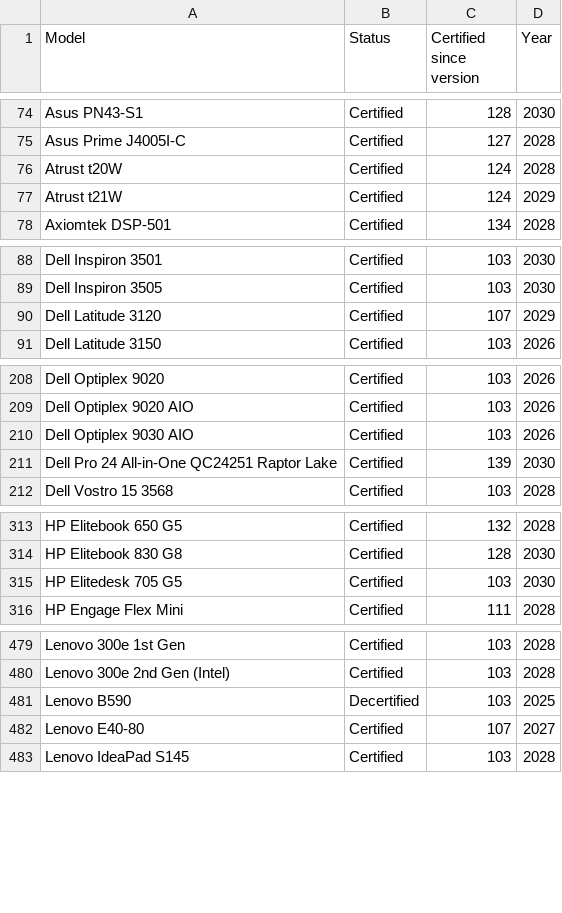
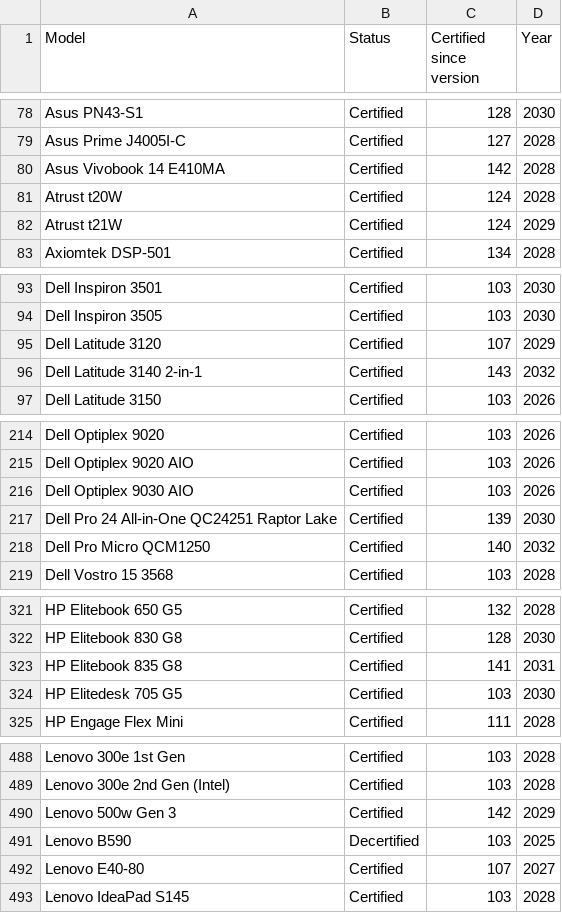
Before and after one commit to fclairamb/chrome-os-flex-models-list, a CSV file: models.csv, drawn as a sheet; only a part is shown, gaps mark what is left out; the diff covers the shown part only; the diff names each change by its address in the sheet, - before the commit and + after, or states it on an @@ line.

```diff
--- a/models.csv
+++ b/models.csv
+row 80: Asus Vivobook 14 E410MA | Certified | 142 | 2028
+row 96: Dell Latitude 3140 2-in-1 | Certified | 143 | 2032
+row 218: Dell Pro Micro QCM1250 | Certified | 140 | 2032
+row 323: HP Elitebook 835 G8 | Certified | 141 | 2031
+row 490: Lenovo 500w Gen 3 | Certified | 142 | 2029
```
Also changed, not shown: 9 added rows and 1 edited cell elsewhere in this file, 1 other file.
